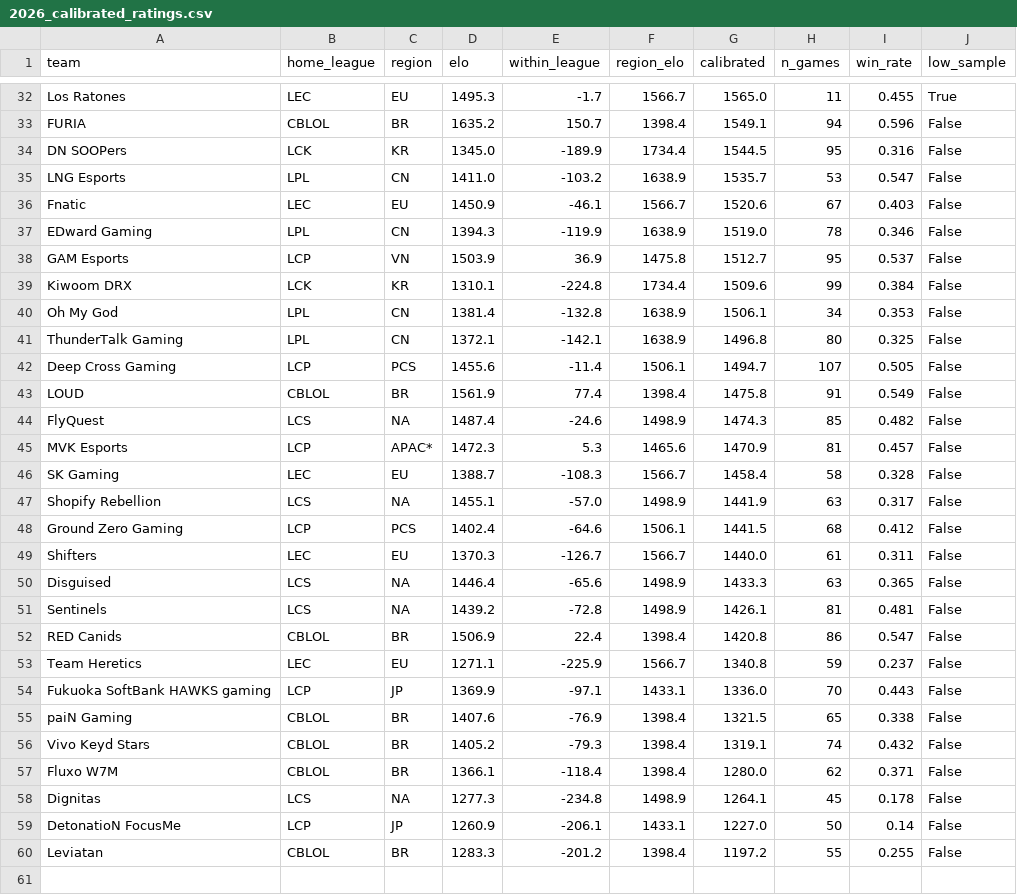
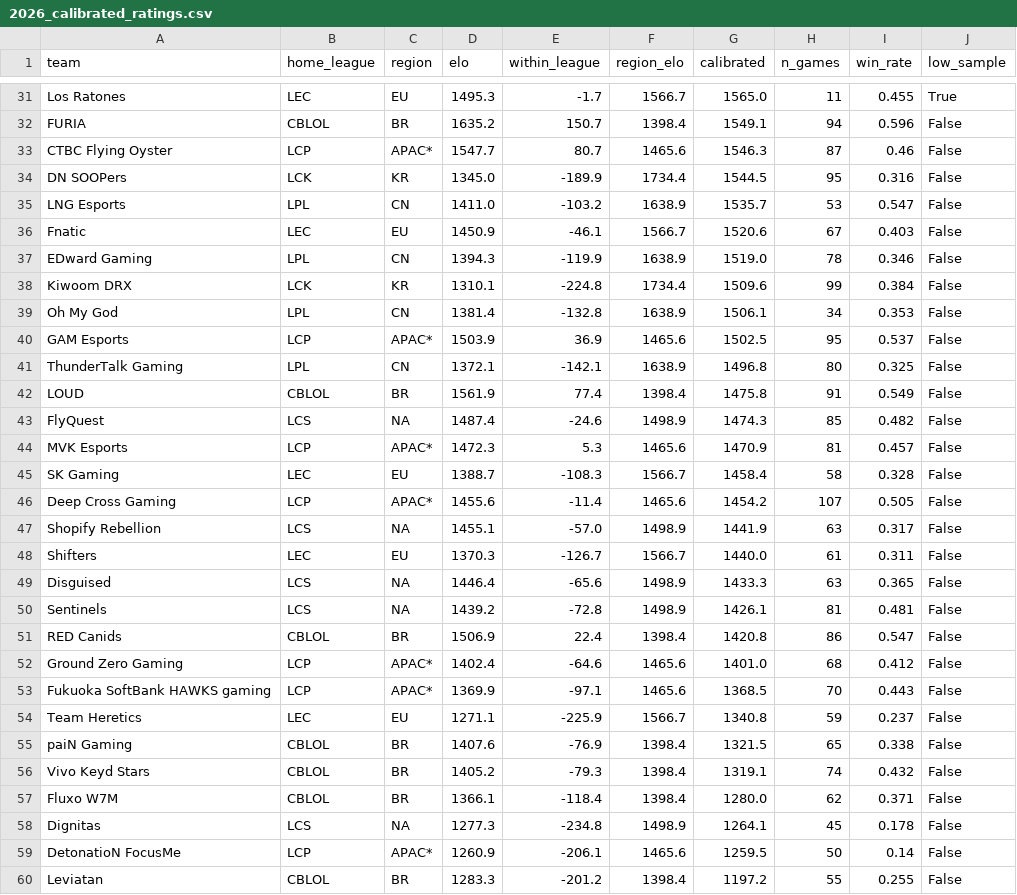
Before and after one commit to zackaids/league-predictor, a CSV file: data/processed/2026_calibrated_ratings.csv, drawn as a sheet; only a part is shown, gaps mark what is left out; the diff covers the shown part only.

```diff
--- a/data/processed/2026_calibrated_ratings.csv
+++ b/data/processed/2026_calibrated_ratings.csv
@@ -33,2 +32,3 @@ Los Ratones,LEC,EU,1495.3,-1.7,1566.7,1565.0,11,0.455,True
 FURIA,CBLOL,BR,1635.2,150.7,1398.4,1549.1,94,0.596,False
+CTBC Flying Oyster,LCP,APAC*,1547.7,80.7,1465.6,1546.3,87,0.46,False
 DN SOOPers,LCK,KR,1345.0,-189.9,1734.4,1544.5,95,0.316,False
@@ -37,7 +37,6 @@ Fnatic,LEC,EU,1450.9,-46.1,1566.7,1520.6,67,0.403,False
 EDward Gaming,LPL,CN,1394.3,-119.9,1638.9,1519.0,78,0.346,False
-GAM Esports,LCP,VN,1503.9,36.9,1475.8,1512.7,95,0.537,False
 Kiwoom DRX,LCK,KR,1310.1,-224.8,1734.4,1509.6,99,0.384,False
 Oh My God,LPL,CN,1381.4,-132.8,1638.9,1506.1,34,0.353,False
+GAM Esports,LCP,APAC*,1503.9,36.9,1465.6,1502.5,95,0.537,False
 ThunderTalk Gaming,LPL,CN,1372.1,-142.1,1638.9,1496.8,80,0.325,False
-Deep Cross Gaming,LCP,PCS,1455.6,-11.4,1506.1,1494.7,107,0.505,False
 LOUD,CBLOL,BR,1561.9,77.4,1398.4,1475.8,91,0.549,False
@@ -46,4 +45,4 @@ MVK Esports,LCP,APAC*,1472.3,5.3,1465.6,1470.9,81,0.457,False
 SK Gaming,LEC,EU,1388.7,-108.3,1566.7,1458.4,58,0.328,False
+Deep Cross Gaming,LCP,APAC*,1455.6,-11.4,1465.6,1454.2,107,0.505,False
 Shopify Rebellion,LCS,NA,1455.1,-57.0,1498.9,1441.9,63,0.317,False
-Ground Zero Gaming,LCP,PCS,1402.4,-64.6,1506.1,1441.5,68,0.412,False
 Shifters,LEC,EU,1370.3,-126.7,1566.7,1440.0,61,0.311,False
@@ -52,4 +51,5 @@ Sentinels,LCS,NA,1439.2,-72.8,1498.9,1426.1,81,0.481,False
 RED Canids,CBLOL,BR,1506.9,22.4,1398.4,1420.8,86,0.547,False
+Ground Zero Gaming,LCP,APAC*,1402.4,-64.6,1465.6,1401.0,68,0.412,False
+Fukuoka SoftBank HAWKS gaming,LCP,APAC*,1369.9,-97.1,1465.6,1368.5,70,0.443,False
 Team Heretics,LEC,EU,1271.1,-225.9,1566.7,1340.8,59,0.237,False
-Fukuoka SoftBank HAWKS gaming,LCP,JP,1369.9,-97.1,1433.1,1336.0,70,0.443,False
 paiN Gaming,CBLOL,BR,1407.6,-76.9,1398.4,1321.5,65,0.338,False
@@ -58,3 +58,3 @@ Fluxo W7M,CBLOL,BR,1366.1,-118.4,1398.4,1280.0,62,0.371,False
 Dignitas,LCS,NA,1277.3,-234.8,1498.9,1264.1,45,0.178,False
-DetonatioN FocusMe,LCP,JP,1260.9,-206.1,1433.1,1227.0,50,0.14,False
+DetonatioN FocusMe,LCP,APAC*,1260.9,-206.1,1465.6,1259.5,50,0.14,False
 Leviatan,CBLOL,BR,1283.3,-201.2,1398.4,1197.2,55,0.255,False
```
Also changed, not shown: 1 removed row elsewhere in this file, data/processed/2026_series.csv, data/processed/2026_swiss_field.csv, 8 other files.
